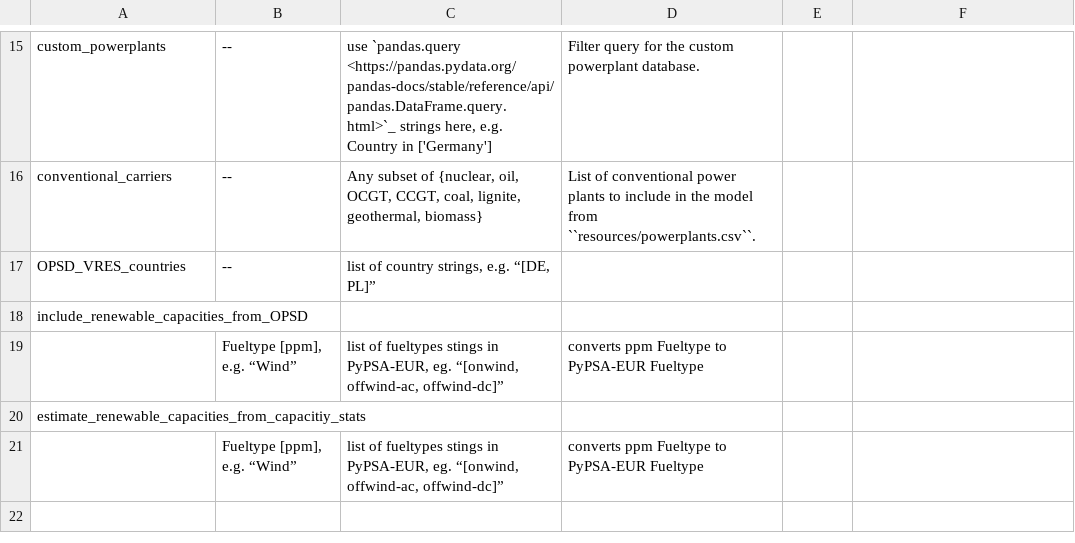
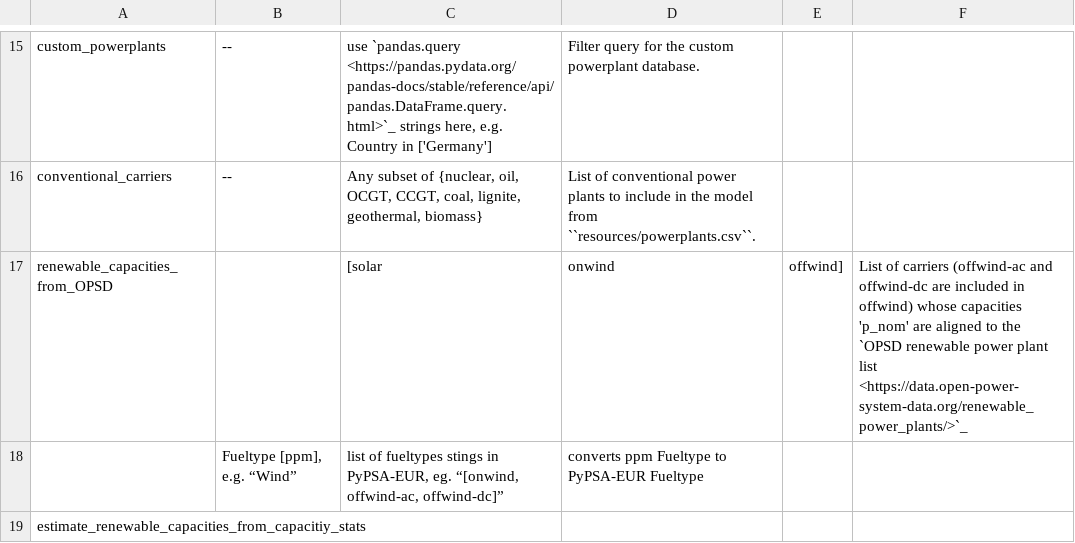
Before and after one commit to PyPSA/pypsa-eur, a CSV file: doc/configtables/electricity.csv, drawn as a sheet; only a part is shown, gaps mark what is left out; the shorter side is filled out with more unchanged rows; removed rows and columns are numbered as before the commit, all else as after; the diff names each change by its address in the sheet, - before the commit and + after, or states it on an @@ line.

```diff
--- a/doc/configtables/electricity.csv
+++ b/doc/configtables/electricity.csv
-row 17: OPSD_VRES_countries | -- | list of country strings, e.g. “[DE, PL]”
-row 18: include_renewable_capacities_from_OPSD
+row 17: renewable_capacities_from_OPSD |  | [solar | onwind | offwind] | List of carriers (offwind-ac and offwind-dc are included in offwind) whose capacities 'p_nom' are aligned to the `OPSD renewable power plant list <https://data.open-power-system-data.org/renewable_power_plants/>`_
```
Also changed, not shown: 3 other files.
